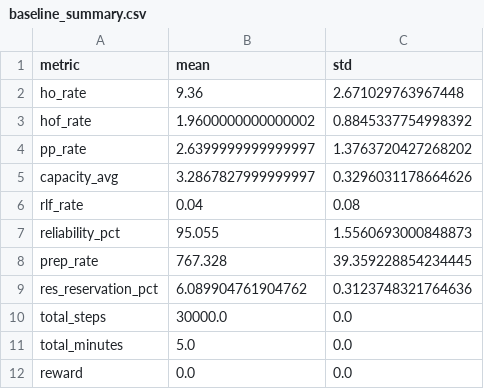
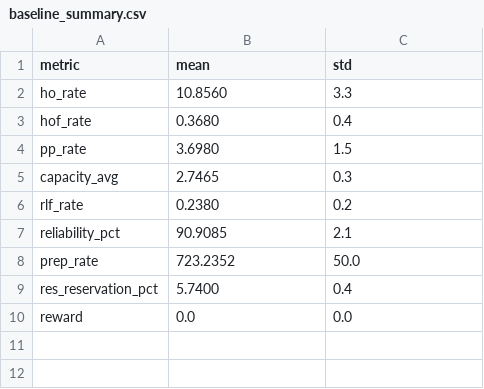
Before and after one commit to gerardgrau/Distributional-RL-for-LTM-Handover, a CSV file: results/final_metrics/baseline_summary.csv, drawn as a sheet.

```diff
--- a/results/final_metrics/baseline_summary.csv
+++ b/results/final_metrics/baseline_summary.csv
@@ -1,12 +1,10 @@
 metric,mean,std
-ho_rate,9.36,2.671029763967448
-hof_rate,1.9600000000000002,0.8845337754998392
-pp_rate,2.6399999999999997,1.3763720427268202
-capacity_avg,3.2867827999999997,0.3296031178664626
-rlf_rate,0.04,0.08
-reliability_pct,95.055,1.5560693000848873
-prep_rate,767.328,39.359228854234445
-res_reservation_pct,6.089904761904762,0.3123748321764636
-total_steps,30000.0,0.0
-total_minutes,5.0,0.0
+ho_rate,10.8560,3.3
+hof_rate,0.3680,0.4
+pp_rate,3.6980,1.5
+capacity_avg,2.7465,0.3
+rlf_rate,0.2380,0.2
+reliability_pct,90.9085,2.1
+prep_rate,723.2352,50.0
+res_reservation_pct,5.7400,0.4
 reward,0.0,0.0
```
Also changed, not shown: results/final_metrics/legacy_baseline_summary.csv, 5 other files.
